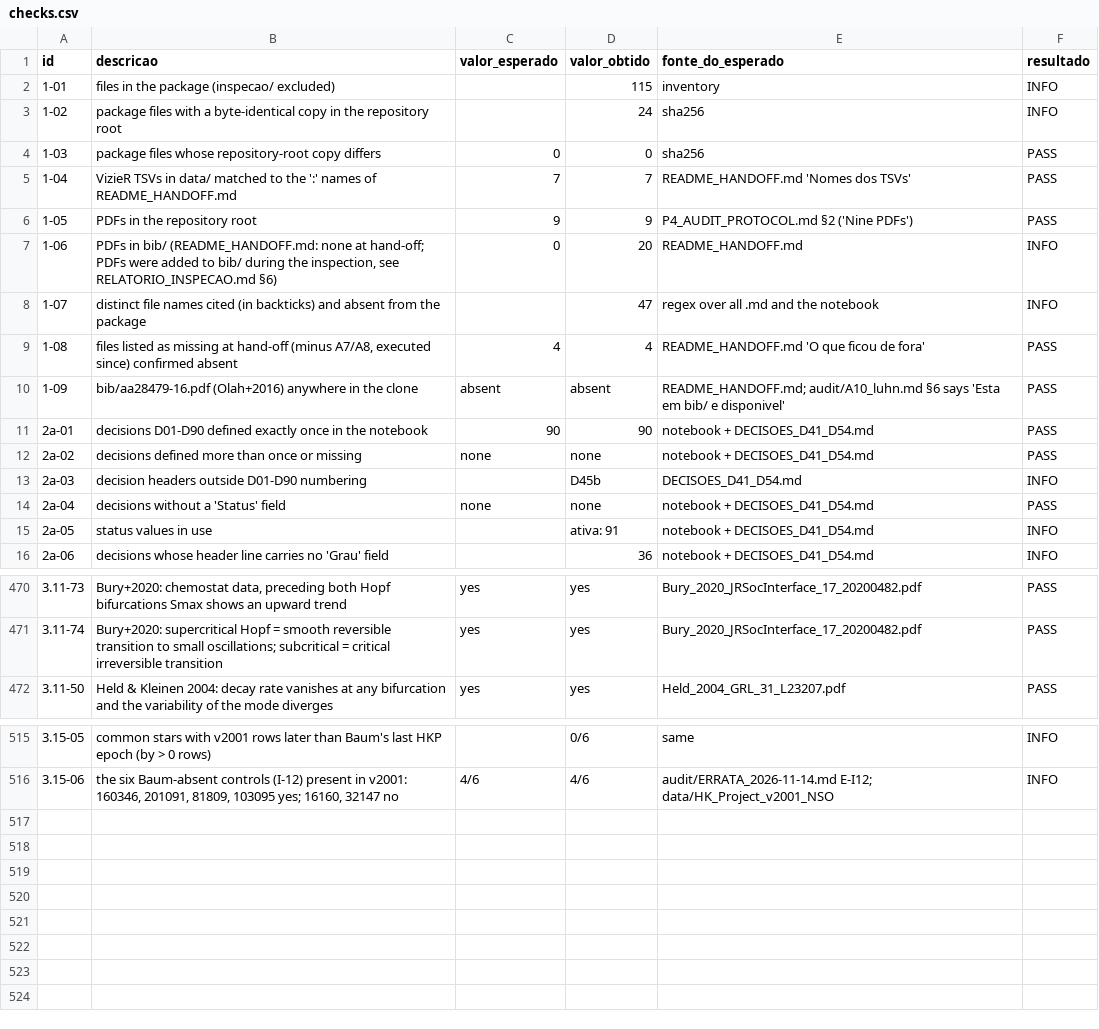
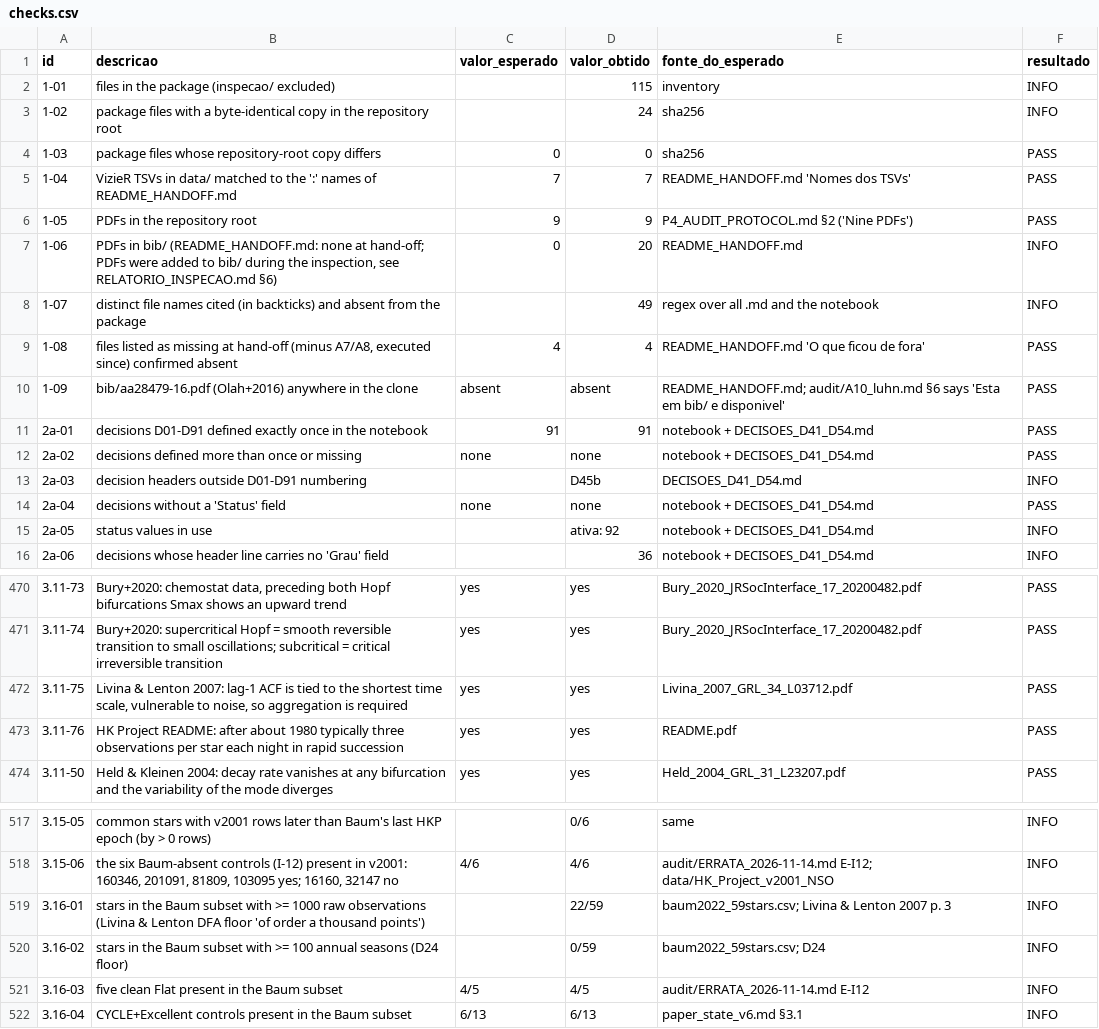
Before and after one commit to gpefitura-web/P4, a CSV file: P4/inspecao/checks.csv, drawn as a sheet; only a part is shown, gaps mark what is left out.

```diff
--- a/P4/inspecao/checks.csv
+++ b/P4/inspecao/checks.csv
@@ -7,10 +7,10 @@ id,descricao,valor_esperado,valor_obtido,fonte_do_esperado,resultado
 1-06,"PDFs in bib/ (README_HANDOFF.md: none at hand-off; PDFs were added to bib/ during the inspection, see RELATORIO_INSPECAO.md §6)",0,20,README_HANDOFF.md,INFO
-1-07,distinct file names cited (in backticks) and absent from the package,,47,regex over all .md and the notebook,INFO
+1-07,distinct file names cited (in backticks) and absent from the package,,49,regex over all .md and the notebook,INFO
 1-08,"files listed as missing at hand-off (minus A7/A8, executed since) confirmed absent",4,4,README_HANDOFF.md 'O que ficou de fora',PASS
 1-09,bib/aa28479-16.pdf (Olah+2016) anywhere in the clone,absent,absent,README_HANDOFF.md; audit/A10_luhn.md §6 says 'Esta em bib/ e disponivel',PASS
-2a-01,decisions D01-D90 defined exactly once in the notebook,90,90,notebook + DECISOES_D41_D54.md,PASS
+2a-01,decisions D01-D91 defined exactly once in the notebook,91,91,notebook + DECISOES_D41_D54.md,PASS
 2a-02,decisions defined more than once or missing,none,none,notebook + DECISOES_D41_D54.md,PASS
-2a-03,decision headers outside D01-D90 numbering,,D45b,DECISOES_D41_D54.md,INFO
+2a-03,decision headers outside D01-D91 numbering,,D45b,DECISOES_D41_D54.md,INFO
 2a-04,decisions without a 'Status' field,none,none,notebook + DECISOES_D41_D54.md,PASS
-2a-05,status values in use,,ativa: 91,notebook + DECISOES_D41_D54.md,INFO
+2a-05,status values in use,,ativa: 92,notebook + DECISOES_D41_D54.md,INFO
 2a-06,decisions whose header line carries no 'Grau' field,,36,notebook + DECISOES_D41_D54.md,INFO
@@ -471,2 +471,4 @@ id,descricao,valor_esperado,valor_obtido,fonte_do_esperado,resultado
 3.11-74,Bury+2020: supercritical Hopf = smooth reversible transition to small oscillations; subcritical = critical irreversible transition,yes,yes,Bury_2020_JRSocInterface_17_20200482.pdf,PASS
+3.11-75,"Livina & Lenton 2007: lag-1 ACF is tied to the shortest time scale, vulnerable to noise, so aggregation is required",yes,yes,Livina_2007_GRL_34_L03712.pdf,PASS
+3.11-76,HK Project README: after about 1980 typically three observations per star each night in rapid succession,yes,yes,README.pdf,PASS
 3.11-50,Held & Kleinen 2004: decay rate vanishes at any bifurcation and the variability of the mode diverges,yes,yes,Held_2004_GRL_31_L23207.pdf,PASS
@@ -516 +518,5 @@ id,descricao,valor_esperado,valor_obtido,fonte_do_esperado,resultado
 3.15-06,"the six Baum-absent controls (I-12) present in v2001: 160346, 201091, 81809, 103095 yes; 16160, 32147 no",4/6,4/6,audit/ERRATA_2026-11-14.md E-I12; data/HK_Project_v2001_NSO,INFO
+3.16-01,stars in the Baum subset with >= 1000 raw observations (Livina & Lenton DFA floor 'of order a thousand points'),,22/59,baum2022_59stars.csv; Livina & Lenton 2007 p. 3,INFO
+3.16-02,stars in the Baum subset with >= 100 annual seasons (D24 floor),,0/59,baum2022_59stars.csv; D24,INFO
+3.16-03,five clean Flat present in the Baum subset,4/5,4/5,audit/ERRATA_2026-11-14.md E-I12,INFO
+3.16-04,CYCLE+Excellent controls present in the Baum subset,6/13,6/13,paper_state_v6.md §3.1,INFO
```
Also changed, not shown: 14 other files.
